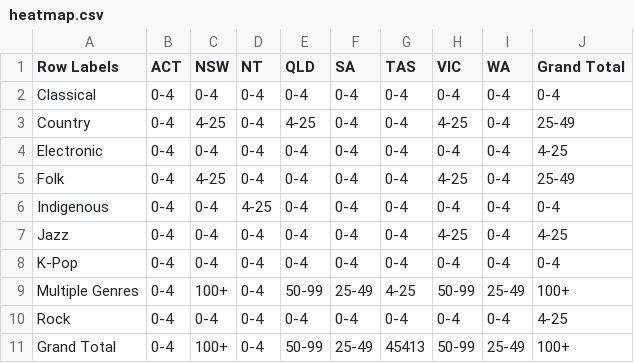
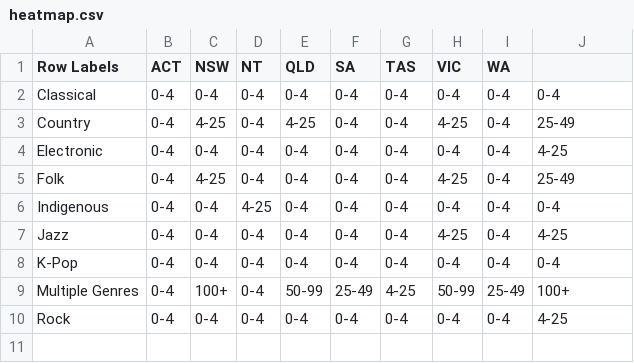
Before and after one commit to vmon0005/fit3079, a CSV file: heatmap.csv, drawn as a sheet.

Commit message:
Update heatmap.csv

```diff
--- a/heatmap.csv
+++ b/heatmap.csv
@@ -1,2 +1,2 @@
-Row Labels,ACT,NSW,NT,QLD,SA,TAS,VIC,WA,Grand Total,
+Row Labels,ACT,NSW,NT,QLD,SA,TAS,VIC,WA,
 Classical,0-4,0-4,0-4,0-4,0-4,0-4,0-4,0-4,0-4,
@@ -10,2 +10 @@ Multiple Genres,0-4,100+,0-4,50-99,25-49,4-25,50-99,25-49,100+,
 Rock,0-4,0-4,0-4,0-4,0-4,0-4,0-4,0-4,4-25,
-Grand Total,0-4,100+,0-4,50-99,25-49,45413,50-99,25-49,100+,
```
